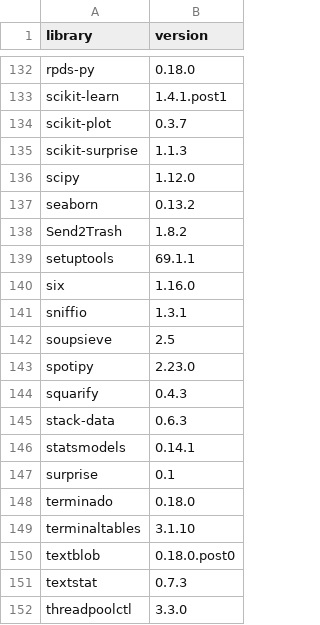
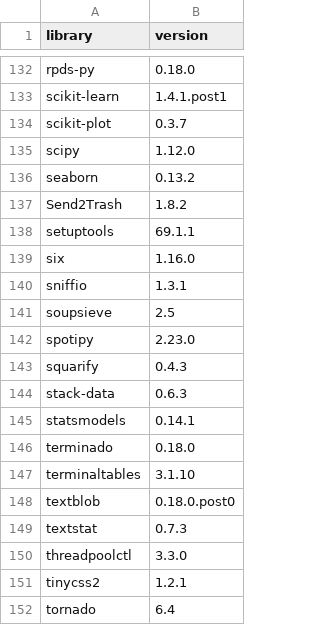
Before and after one commit to wolfesamk/ResumeFilter, a CSV file: SafetyScripts/WolfGlyphEnvironmentSetup/Saves/libs_Mar_07_2024_21_34_15.csv, drawn as a sheet; only a part is shown, gaps mark what is left out; the shorter side is filled out with more unchanged rows; the diff names each change by its address in the sheet, - before the commit and + after, or states it on an @@ line.

```diff
--- a/SafetyScripts/WolfGlyphEnvironmentSetup/Saves/libs_Mar_07_2024_21_34_15.csv
+++ b/SafetyScripts/WolfGlyphEnvironmentSetup/Saves/libs_Mar_07_2024_21_34_15.csv
-row 135: scikit-surprise | 1.1.3
-row 147: surprise | 0.1
```
Also changed, not shown: 7 other files.
